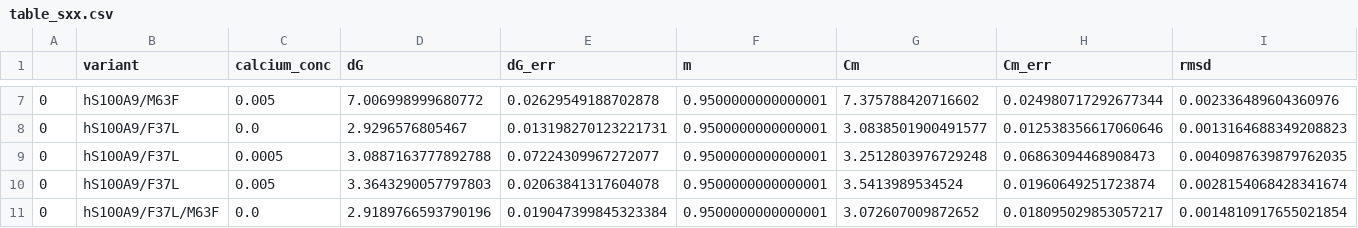
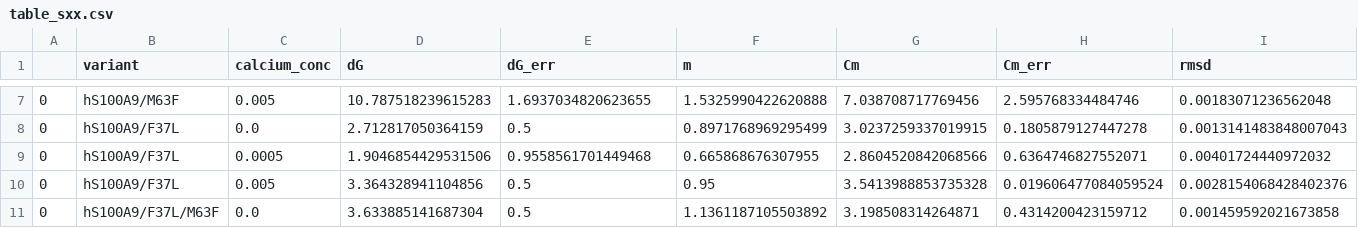
Before and after one commit to harmslab/stability-constraint-ms-figures, a CSV file: figure_2bc_5ab_sxx_table_sxx_chemical-denaturations/table_sxx.csv, drawn as a sheet; only a part is shown, gaps mark what is left out; the diff covers the shown part only.

```diff
--- a/figure_2bc_5ab_sxx_table_sxx_chemical-denaturations/table_sxx.csv
+++ b/figure_2bc_5ab_sxx_table_sxx_chemical-denaturations/table_sxx.csv
@@ -7,5 +7,5 @@
-0,hS100A9/M63F,0.005,7.006998999680772,0.02629549188702878,0.9500000000000001,7.375788420716602,0.024980717292677344,0.002336489604360976
-0,hS100A9/F37L,0.0,2.9296576805467,0.013198270123221731,0.9500000000000001,3.0838501900491577,0.012538356617060646,0.0013164688349208823
-0,hS100A9/F37L,0.0005,3.0887163777892788,0.07224309967272077,0.9500000000000001,3.2512803976729248,0.06863094468908473,0.0040987639879762035
-0,hS100A9/F37L,0.005,3.3643290057797803,0.02063841317604078,0.9500000000000001,3.5413989534524,0.01960649251723874,0.0028154068428341674
-0,hS100A9/F37L/M63F,0.0,2.9189766593790196,0.019047399845323384,0.9500000000000001,3.072607009872652,0.018095029853057217,0.0014810917655021854
+0,hS100A9/M63F,0.005,10.787518239615283,1.6937034820623655,1.5325990422620888,7.038708717769456,2.595768334484746,0.00183071236562048
+0,hS100A9/F37L,0.0,2.712817050364159,0.5,0.8971768969295499,3.0237259337019915,0.1805879127447278,0.0013141483848007043
+0,hS100A9/F37L,0.0005,1.9046854429531506,0.9558561701449468,0.665868676307955,2.8604520842068566,0.6364746827552071,0.00401724440972032
+0,hS100A9/F37L,0.005,3.364328941104856,0.5,0.95,3.5413988853735328,0.019606477084059524,0.0028154068428402376
+0,hS100A9/F37L/M63F,0.0,3.633885141687304,0.5,1.1361187105503892,3.198508314264871,0.4314200423159712,0.001459592021673858
```
Also changed, not shown: 42 edited cells elsewhere in this file, 9 other files.
